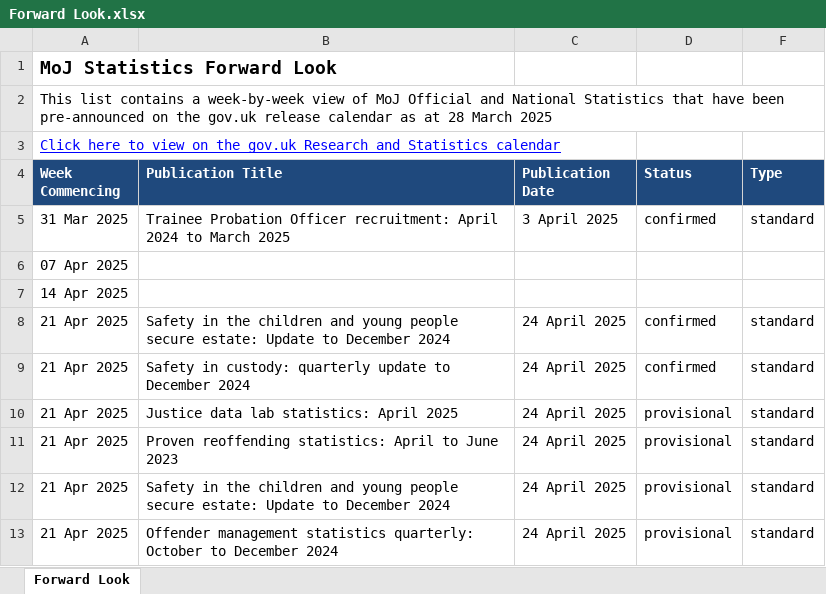
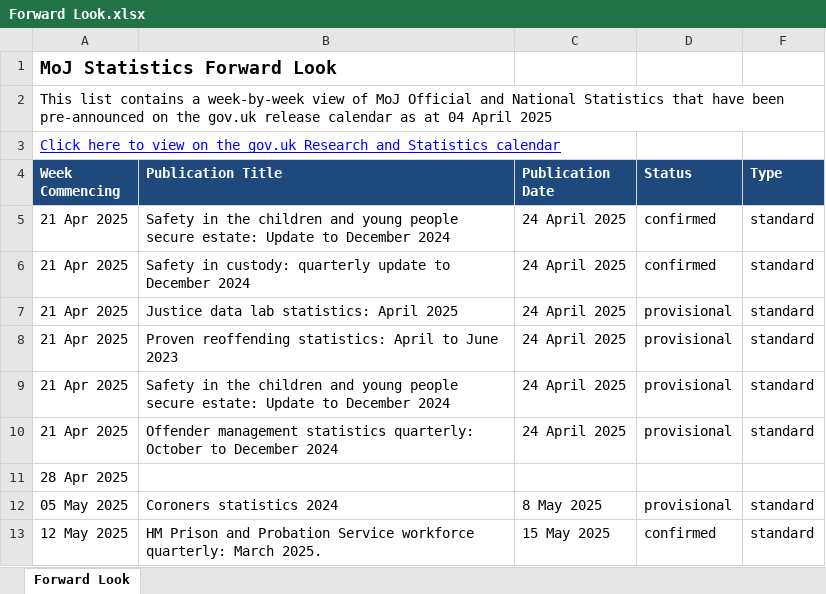
Before and after one commit to moj-analytical-services/stats-forward-look, an Excel workbook: Forward Look/Forward Look.xlsx, sheet Forward Look, drawn as a sheet; only a part is shown; the shorter side is filled out with more unchanged rows; values as stored, in another font and other column widths than the file's, no borders; conditional formats not drawn; the diff names each change by its address in the sheet, - before the commit and + after, or states it on an @@ line.

Commit message:
forward looks stats weekly update 04.04.25

```diff
--- a/Forward Look/Forward Look.xlsx (sheet Forward Look)
+++ b/Forward Look/Forward Look.xlsx (sheet Forward Look)
-A2 (Week Commencing): …as at 28 March 2025
+A2 (Week Commencing): …as at 04 April 2025
-row 5: 31 Mar 2025 | Trainee Probation Officer recruitment: April 2024 to March 2025 | 3 April 2025 | confirmed | standard
-row 6: 07 Apr 2025
-row 7: 14 Apr 2025
```
Also changed, not shown: hidden cells.
